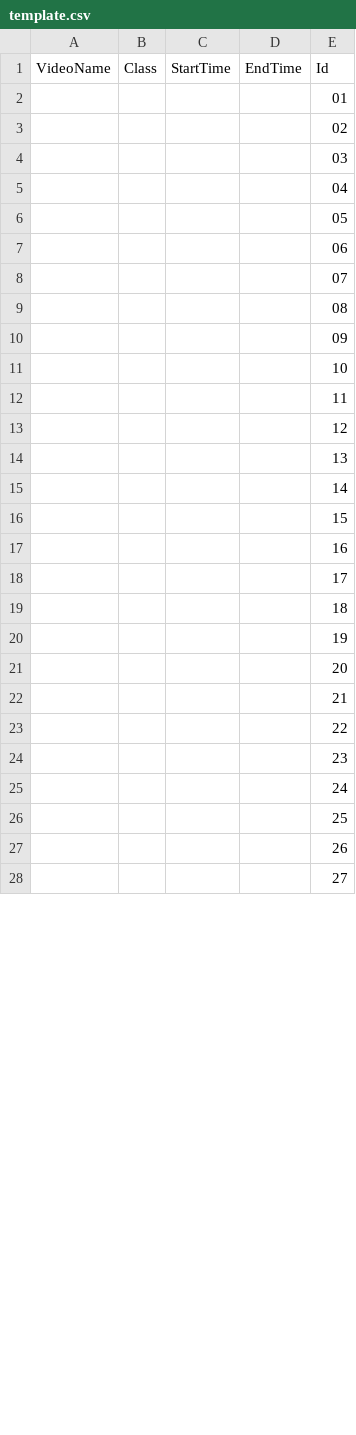
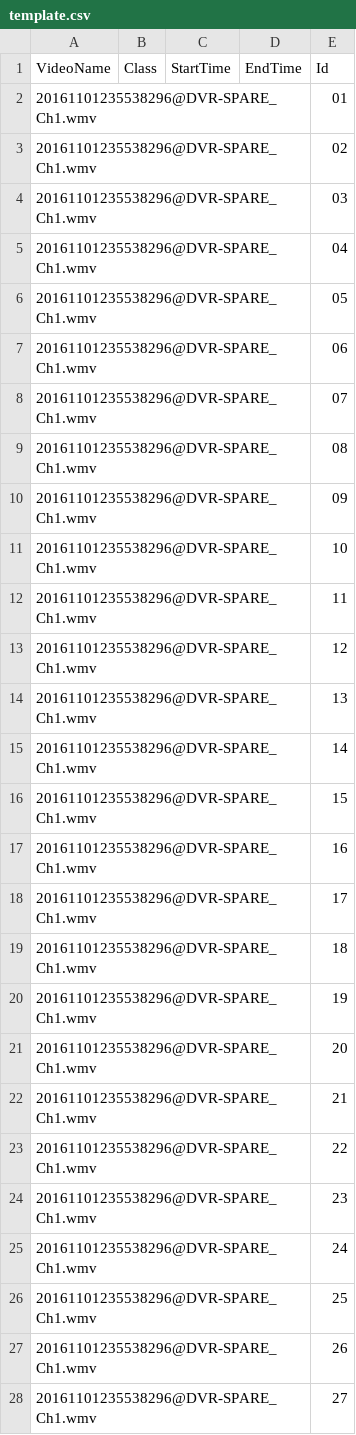
Before and after one commit to olavosamp/database-maker, a CSV file: csv/template.csv, drawn as a sheet; only a part is shown; the diff covers the shown part only.

```diff
--- a/csv/template.csv
+++ b/csv/template.csv
@@ -1,28 +1,28 @@
 VideoName,Class,StartTime,EndTime,Id
-,,,,01
-,,,,02
-,,,,03
-,,,,04
-,,,,05
-,,,,06
-,,,,07
-,,,,08
-,,,,09
-,,,,10
-,,,,11
-,,,,12
-,,,,13
-,,,,14
-,,,,15
-,,,,16
-,,,,17
-,,,,18
-,,,,19
-,,,,20
-,,,,21
-,,,,22
-,,,,23
-,,,,24
-,,,,25
-,,,,26
-,,,,27
+20161101235538296@DVR-SPARE_Ch1.wmv,,,,01
+20161101235538296@DVR-SPARE_Ch1.wmv,,,,02
+20161101235538296@DVR-SPARE_Ch1.wmv,,,,03
+20161101235538296@DVR-SPARE_Ch1.wmv,,,,04
+20161101235538296@DVR-SPARE_Ch1.wmv,,,,05
+20161101235538296@DVR-SPARE_Ch1.wmv,,,,06
+20161101235538296@DVR-SPARE_Ch1.wmv,,,,07
+20161101235538296@DVR-SPARE_Ch1.wmv,,,,08
+20161101235538296@DVR-SPARE_Ch1.wmv,,,,09
+20161101235538296@DVR-SPARE_Ch1.wmv,,,,10
+20161101235538296@DVR-SPARE_Ch1.wmv,,,,11
+20161101235538296@DVR-SPARE_Ch1.wmv,,,,12
+20161101235538296@DVR-SPARE_Ch1.wmv,,,,13
+20161101235538296@DVR-SPARE_Ch1.wmv,,,,14
+20161101235538296@DVR-SPARE_Ch1.wmv,,,,15
+20161101235538296@DVR-SPARE_Ch1.wmv,,,,16
+20161101235538296@DVR-SPARE_Ch1.wmv,,,,17
+20161101235538296@DVR-SPARE_Ch1.wmv,,,,18
+20161101235538296@DVR-SPARE_Ch1.wmv,,,,19
+20161101235538296@DVR-SPARE_Ch1.wmv,,,,20
+20161101235538296@DVR-SPARE_Ch1.wmv,,,,21
+20161101235538296@DVR-SPARE_Ch1.wmv,,,,22
+20161101235538296@DVR-SPARE_Ch1.wmv,,,,23
+20161101235538296@DVR-SPARE_Ch1.wmv,,,,24
+20161101235538296@DVR-SPARE_Ch1.wmv,,,,25
+20161101235538296@DVR-SPARE_Ch1.wmv,,,,26
+20161101235538296@DVR-SPARE_Ch1.wmv,,,,27
```
Also changed, not shown: 3 edited cells elsewhere in this file, 18 other files.
